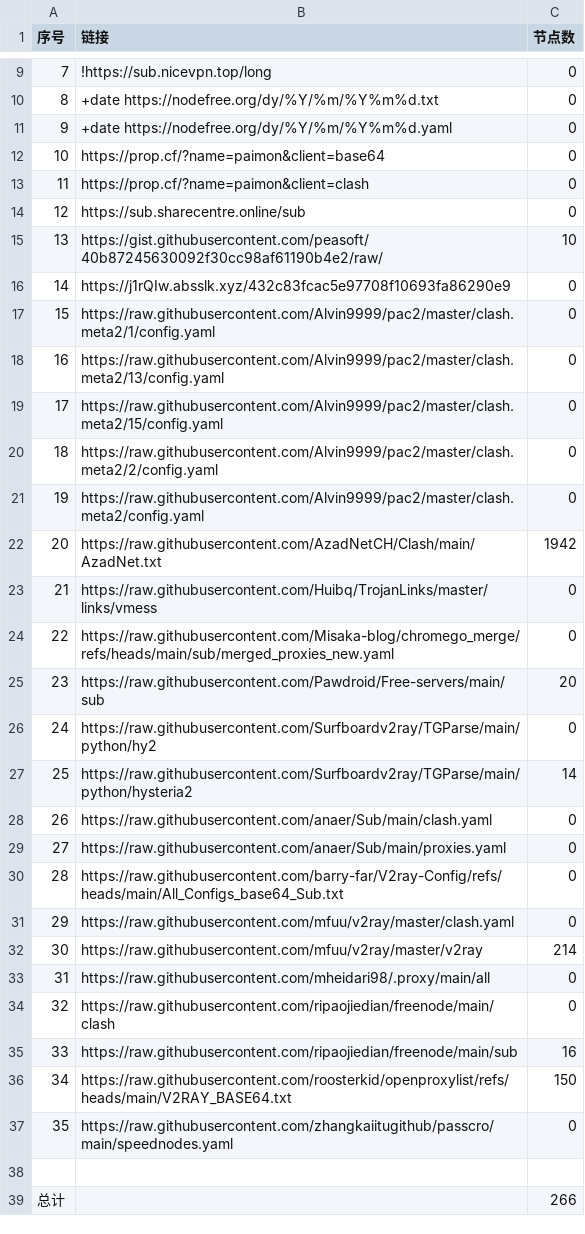
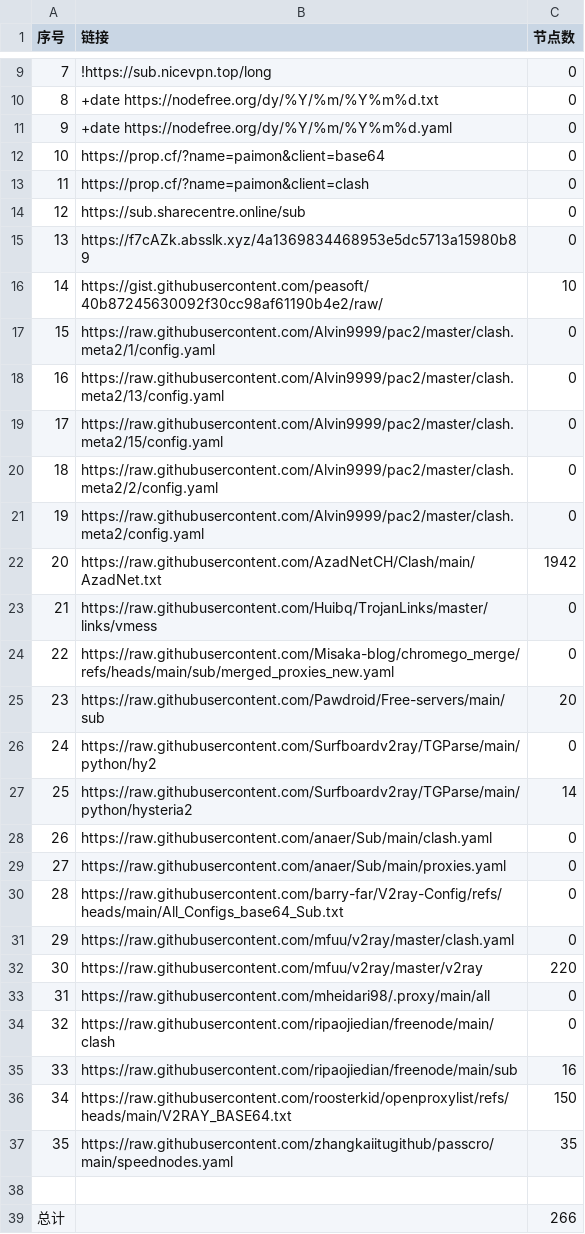
Before and after one commit to uutwo/NoMoreWalls, a CSV file: list_result.csv, drawn as a sheet; only a part is shown, gaps mark what is left out.

```diff
--- a/list_result.csv
+++ b/list_result.csv
@@ -14,4 +14,4 @@
 12, https://sub.sharecentre.online/sub,0
-13,https://gist.githubusercontent.com/peasoft/40b87245630092f30cc98af61190b4e2/raw/,10
-14,https://j1rQIw.absslk.xyz/432c83fcac5e97708f10693fa86290e9,0
+13,https://f7cAZk.absslk.xyz/4a1369834468953e5dc5713a15980b89,0
+14,https://gist.githubusercontent.com/peasoft/40b87245630092f30cc98af61190b4e2/raw/,10
 15,https://raw.githubusercontent.com/Alvin9999/pac2/master/clash.meta2/1/config.yaml,0
@@ -31,3 +31,3 @@
 29,https://raw.githubusercontent.com/mfuu/v2ray/master/clash.yaml,0
-30,https://raw.githubusercontent.com/mfuu/v2ray/master/v2ray,214
+30,https://raw.githubusercontent.com/mfuu/v2ray/master/v2ray,220
 31,https://raw.githubusercontent.com/mheidari98/.proxy/main/all,0
@@ -36,3 +36,3 @@
 34,https://raw.githubusercontent.com/roosterkid/openproxylist/refs/heads/main/V2RAY_BASE64.txt,150
-35,https://raw.githubusercontent.com/zhangkaiitugithub/passcro/main/speednodes.yaml,0
+35,https://raw.githubusercontent.com/zhangkaiitugithub/passcro/main/speednodes.yaml,35
 
```
Also changed, not shown: 24 other files.
